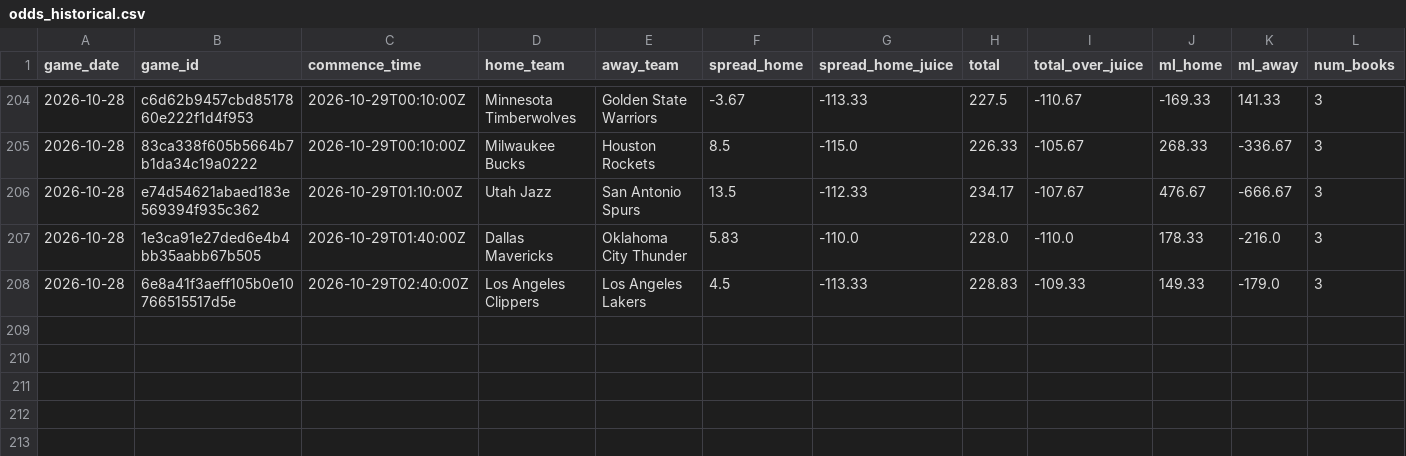
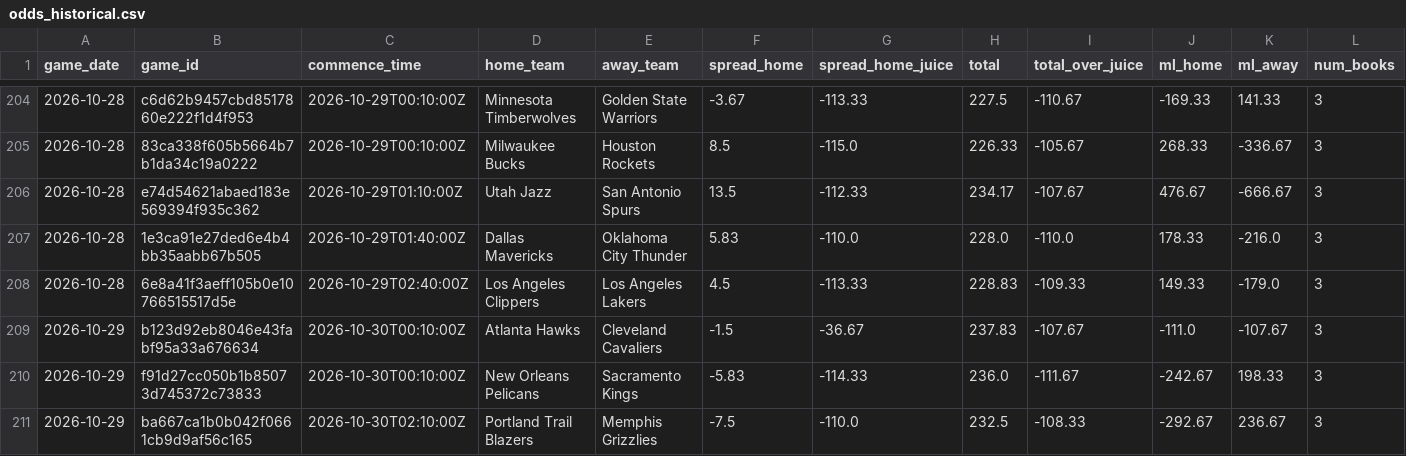
Before and after one commit to bigtyme2k3/Nba-model, a CSV file: data/raw/odds_historical.csv, drawn as a sheet; only a part is shown, gaps mark what is left out; rows hold the shown columns only; the diff names each change by its address in the sheet, - before the commit and + after, or states it on an @@ line.

```diff
--- a/data/raw/odds_historical.csv
+++ b/data/raw/odds_historical.csv
+row 209: 2026-10-29 | b123d92eb8046e43fabf95a33a676634 | 2026-10-30T00:10:00Z | Atlanta Hawks | Cleveland Cavaliers | -1.5 | -36.67 | 237.83 | -107.67 | -111.0 | -107.67 | 3
+row 210: 2026-10-29 | f91d27cc050b1b85073d745372c73833 | 2026-10-30T00:10:00Z | New Orleans Pelicans | Sacramento Kings | -5.83 | -114.33 | 236.0 | -111.67 | -242.67 | 198.33 | 3
+row 211: 2026-10-29 | ba667ca1b0b042f0661cb9d9af56c165 | 2026-10-30T02:10:00Z | Portland Trail Blazers | Memphis Grizzlies | -7.5 | -110.0 | 232.5 | -108.33 | -292.67 | 236.67 | 3
```
Also changed, not shown: data/raw/espn_current_games_2026.csv, data/raw/espn_current_team_box_2026.csv, 33 other files.
